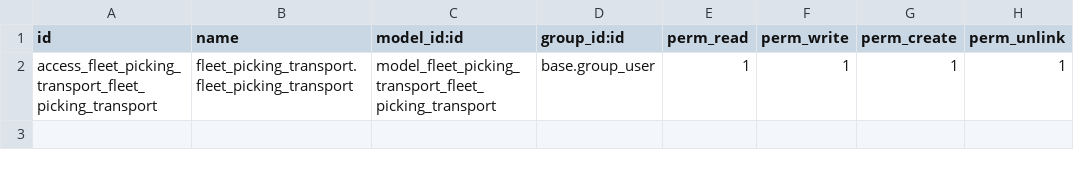
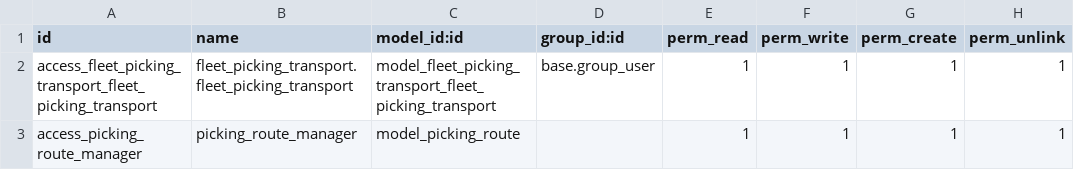
Before and after one commit to k1215tian/odoo_custom, a CSV file: fleet_picking_transport/security/ir.model.access.csv, drawn as a sheet; the diff names each change by its address in the sheet, - before the commit and + after, or states it on an @@ line.

```diff
--- a/fleet_picking_transport/security/ir.model.access.csv
+++ b/fleet_picking_transport/security/ir.model.access.csv
+row 3: access_picking_route_manager | picking_route_manager | model_picking_route |  | 1 | 1 | 1 | 1
```
Also changed, not shown: delivery_distance_basewh/security/ir.model.access.csv, 13 other files.
